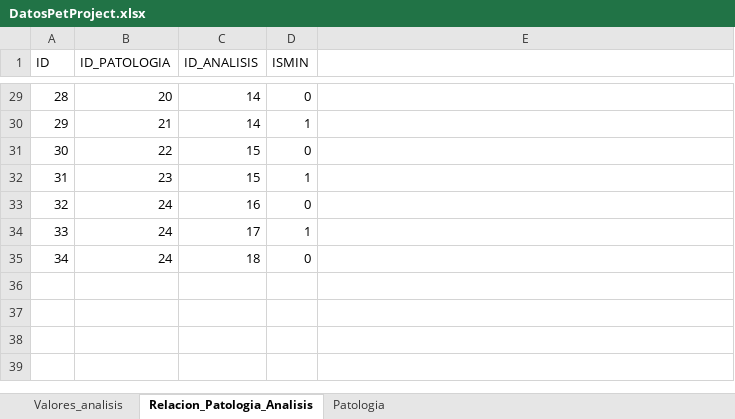
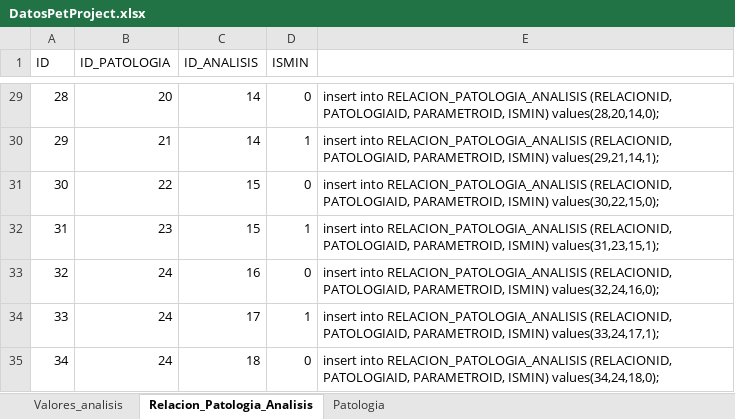
Before and after one commit to azaharafernandezguizan/EntiendeTuAnalisis, an Excel workbook: Documents/DatosPetProject.xlsx, sheet Relacion_Patologia_Analisis, drawn as a sheet; only a part is shown, gaps mark what is left out; values as stored, in another font and other column widths than the file's, no borders; the diff covers the shown part only; the diff names each change by its address in the sheet, - before the commit and + after, or states it on an @@ line.

Commit message:
inserted data in database from excel

```diff
--- a/Documents/DatosPetProject.xlsx (sheet Relacion_Patologia_Analisis)
+++ b/Documents/DatosPetProject.xlsx (sheet Relacion_Patologia_Analisis)
-E29: (empty)
+E29: insert into RELACION_PATOLOGIA_ANALISIS (RELACIONID, PATOLOGIAID, PARAMETROID, ISMIN) values(28,20,14,0);
-E30: (empty)
+E30: insert into RELACION_PATOLOGIA_ANALISIS (RELACIONID, PATOLOGIAID, PARAMETROID, ISMIN) values(29,21,14,1);
-E31: (empty)
+E31: insert into RELACION_PATOLOGIA_ANALISIS (RELACIONID, PATOLOGIAID, PARAMETROID, ISMIN) values(30,22,15,0);
-E32: (empty)
+E32: insert into RELACION_PATOLOGIA_ANALISIS (RELACIONID, PATOLOGIAID, PARAMETROID, ISMIN) values(31,23,15,1);
-E33: (empty)
+E33: insert into RELACION_PATOLOGIA_ANALISIS (RELACIONID, PATOLOGIAID, PARAMETROID, ISMIN) values(32,24,16,0);
-E34: (empty)
+E34: insert into RELACION_PATOLOGIA_ANALISIS (RELACIONID, PATOLOGIAID, PARAMETROID, ISMIN) values(33,24,17,1);
-E35: (empty)
+E35: insert into RELACION_PATOLOGIA_ANALISIS (RELACIONID, PATOLOGIAID, PARAMETROID, ISMIN) values(34,24,18,0);
```
Also changed, not shown: 27 edited cells elsewhere in this sheet, sheet Valores_analisis, sheet Patologia, 1 other file.
